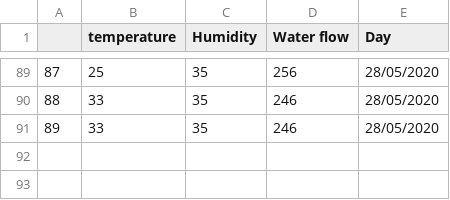
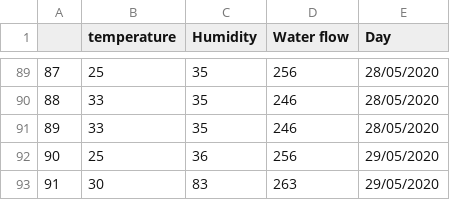
Before and after one commit to lemanh99/do_an_vi_dieu_khien, a CSV file: App Python/data/Flow.csv, drawn as a sheet; only a part is shown, gaps mark what is left out; the diff names each change by its address in the sheet, - before the commit and + after, or states it on an @@ line.

```diff
--- a/App Python/data/Flow.csv
+++ b/App Python/data/Flow.csv
+row 92: 90 | 25 | 36 | 256 | 29/05/2020
+row 93: 91 | 30 | 83 | 263 | 29/05/2020
```
Also changed, not shown: 8 other files.
